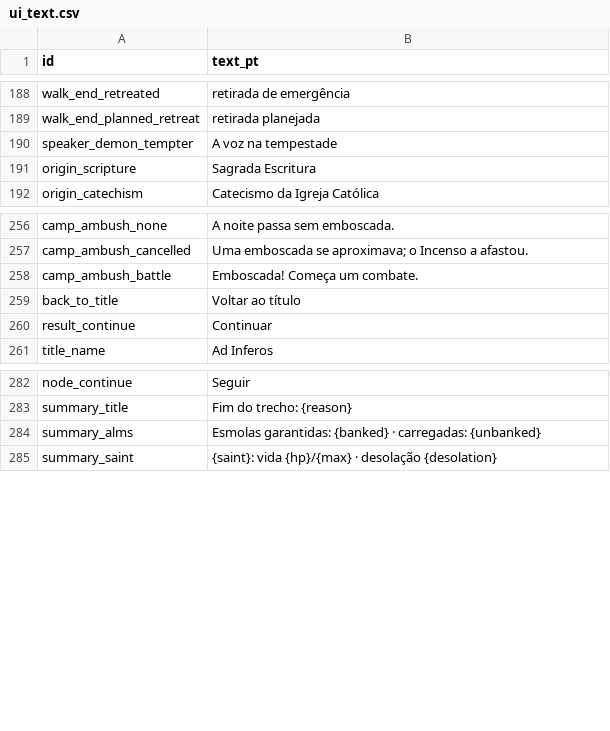
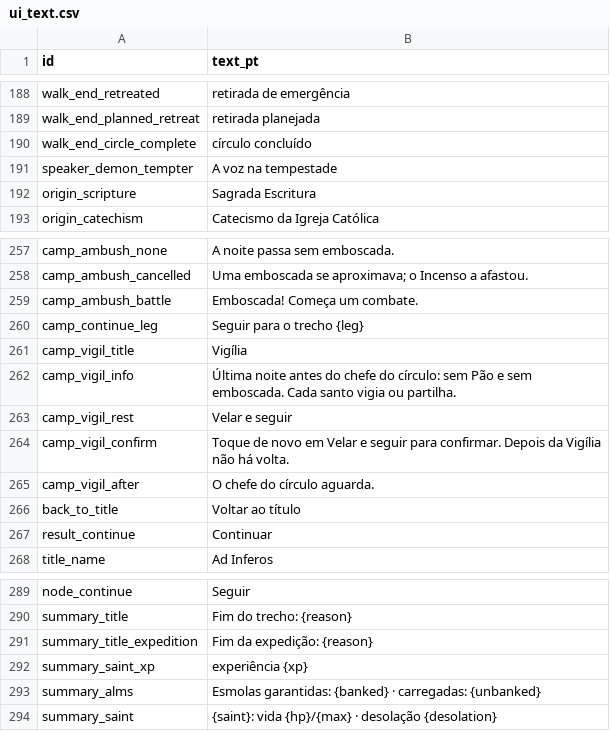
Before and after one commit to alnsouza90/Ad-Inferos---RPG, a CSV file: docs/balance/ui_text.csv, drawn as a sheet; only a part is shown, gaps mark what is left out.

```diff
--- a/docs/balance/ui_text.csv
+++ b/docs/balance/ui_text.csv
@@ -189,2 +189,3 @@ walk_end_retreated,retirada de emergência
 walk_end_planned_retreat,retirada planejada
+walk_end_circle_complete,círculo concluído
 speaker_demon_tempter,A voz na tempestade
@@ -258,2 +259,8 @@ camp_ambush_cancelled,Uma emboscada se aproximava; o Incenso a afastou.
 camp_ambush_battle,Emboscada! Começa um combate.
+camp_continue_leg,Seguir para o trecho {leg}
+camp_vigil_title,Vigília
+camp_vigil_info,"Última noite antes do chefe do círculo: sem Pão e sem emboscada. Cada santo vigia ou partilha."
+camp_vigil_rest,Velar e seguir
+camp_vigil_confirm,Toque de novo em Velar e seguir para confirmar. Depois da Vigília não há volta.
+camp_vigil_after,O chefe do círculo aguarda.
 back_to_title,Voltar ao título
@@ -283,2 +290,4 @@ node_continue,Seguir
 summary_title,Fim do trecho: {reason}
+summary_title_expedition,Fim da expedição: {reason}
+summary_saint_xp,experiência {xp}
 summary_alms,Esmolas garantidas: {banked} · carregadas: {unbanked}
```
Also changed, not shown: 6 other files.
